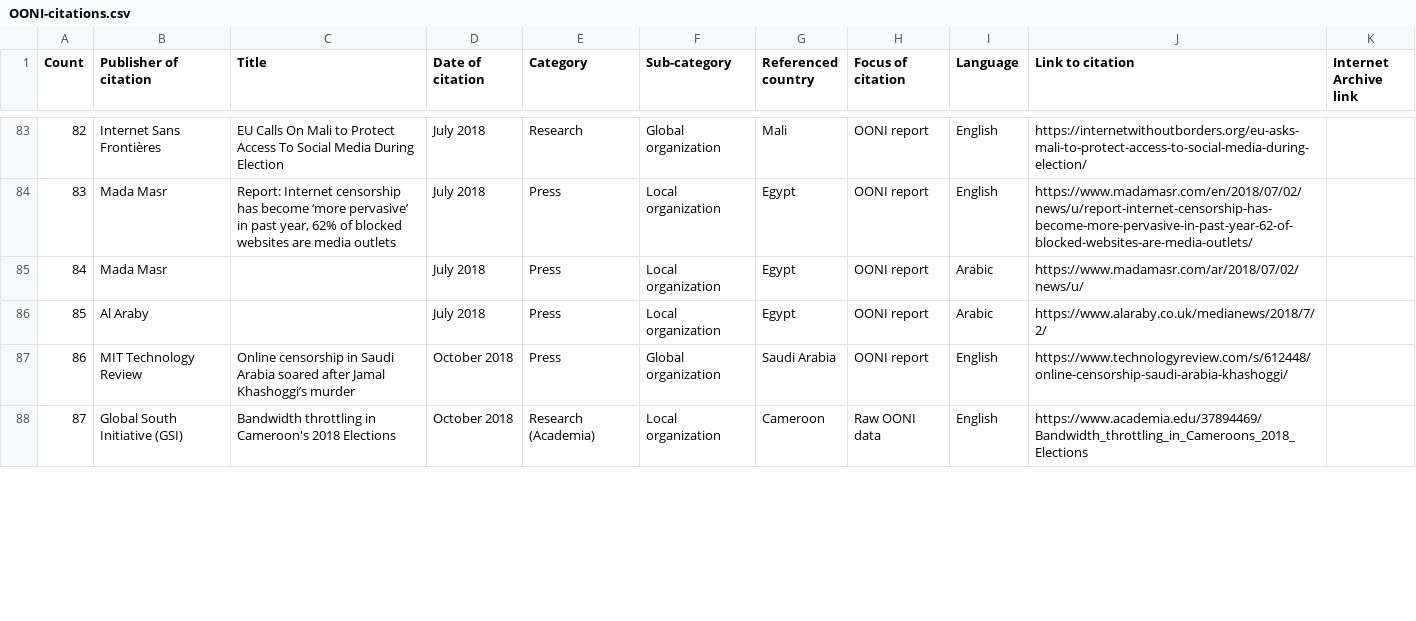
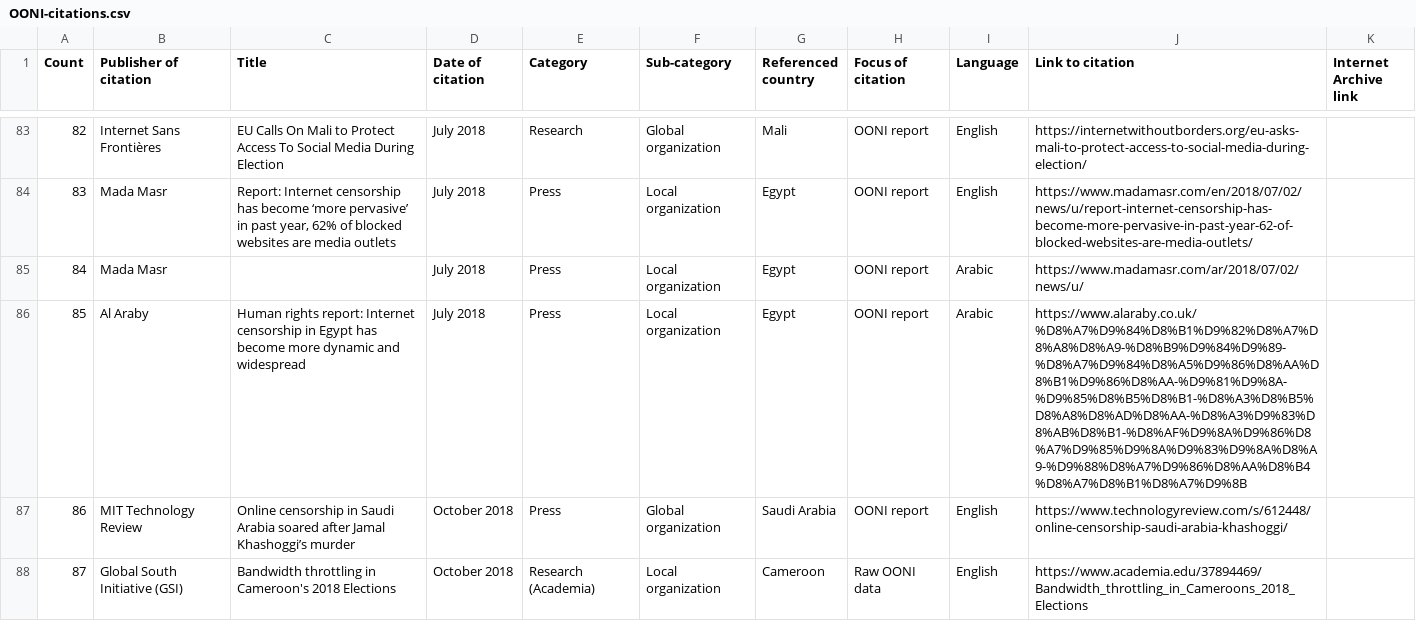
Before and after one commit to ooni/ooni.org, a CSV file: static/OONI-citations.csv, drawn as a sheet; only a part is shown, gaps mark what is left out; the diff covers the shown part only; the diff names each change by its address in the sheet, - before the commit and + after, or states it on an @@ line.

Commit message:
Update citations

```diff
--- a/static/OONI-citations.csv
+++ b/static/OONI-citations.csv
-C86 (Title): (empty)
+C86 (Title): Human rights report: Internet censorship in Egypt has become more dynamic and widespread
-J86 (Link to citation): https://www.alaraby.co.uk/medianews/2018/7/2/
+J86 (Link to citation): https://www.alaraby.co.uk/%D8%A7%D9%84%D8%B1%D9%82%D8%A7%D8%A8%D8%A9-%D8%B9%D9%84%D9%89-%D8%A7%D9%84%D8%A5%D9%86%D8%AA%D8%B1%D9%86%D8%AA-%D9%81%D9%8A-%D9%85%D8%B5%D8%B1-%D8%A3%D8%B5%D8%A8%D8%AD%D8%AA-%D8%A3%D9%83%D8%AB%D8%B1-%D8%AF%D9%8A%D9%86%D8%A7%D9%85%D9%8A%D9%83%D9%8A%D8%A9-%D9%88%D8%A7%D9%86%D8%AA%D8%B4%D8%A7%D8%B1%D8%A7%D9%8B
```
Also changed, not shown: 4 added rows, 1 removed row, 20 edited cells and row numbers in column A elsewhere in this file.
